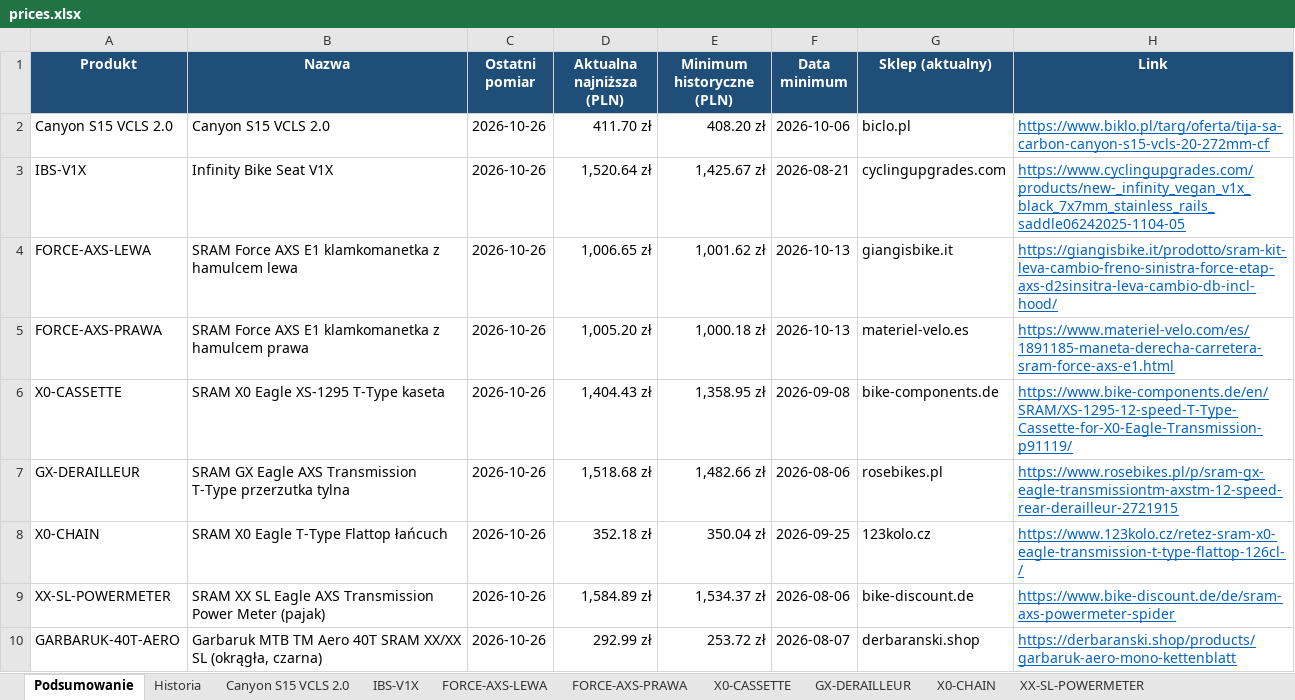
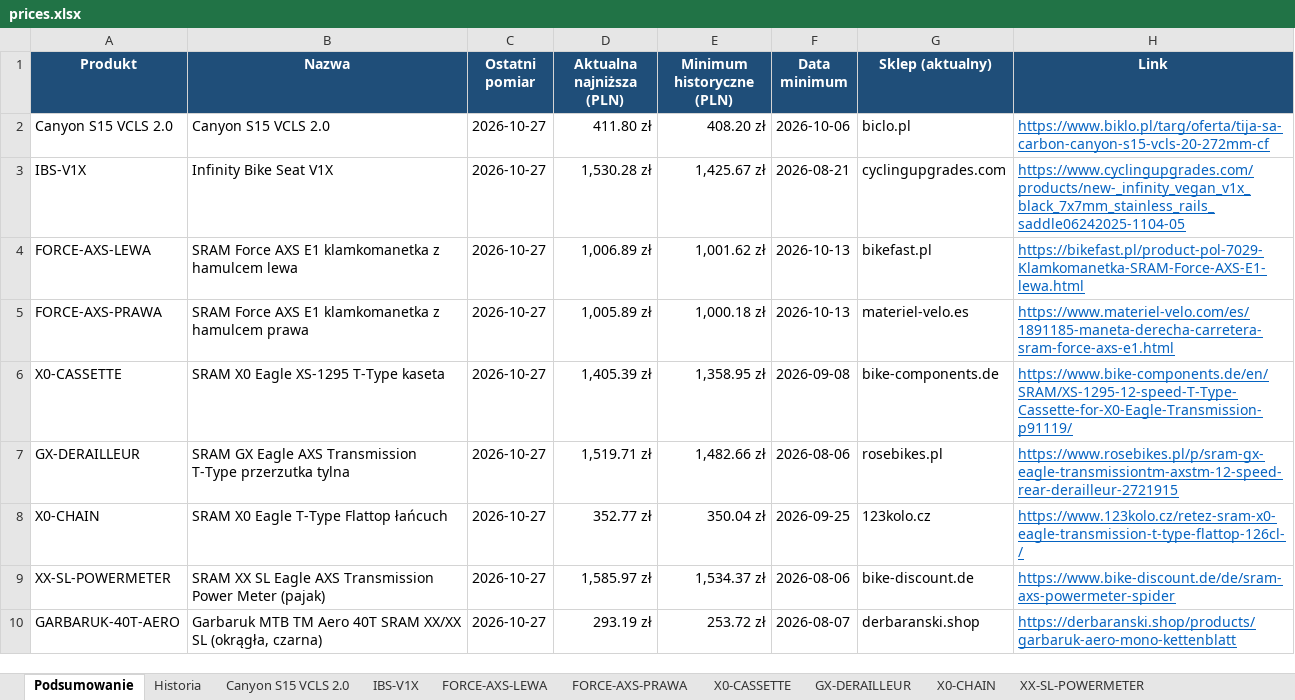
Before and after one commit to Wotjek/PriceChecker, an Excel workbook: output/prices.xlsx, sheet Podsumowanie, drawn as a sheet; values as stored, in another font and other column widths than the file's, no borders; the diff names each change by its address in the sheet, - before the commit and + after, or states it on an @@ line.

```diff
--- a/output/prices.xlsx (sheet Podsumowanie)
+++ b/output/prices.xlsx (sheet Podsumowanie)
-C2:C10 (Ostatni pomiar): 2026-10-26
+C2:C10 (Ostatni pomiar): 2026-10-27
-D2 (Aktualna najniższa (PLN)): 411.70 zł
+D2 (Aktualna najniższa (PLN)): 411.80 zł
-D3 (Aktualna najniższa (PLN)): 1,520.64 zł
+D3 (Aktualna najniższa (PLN)): 1,530.28 zł
-D4 (Aktualna najniższa (PLN)): 1,006.65 zł
+D4 (Aktualna najniższa (PLN)): 1,006.89 zł
-G4 (Sklep (aktualny)): giangisbike.it
+G4 (Sklep (aktualny)): bikefast.pl
-H4 (Link): https://giangisbike.it/prodotto/sram-kit-leva-cambio-freno-sinistra-force-etap-axs-d2sinsitra-leva-cambio-db-incl-hood/
+H4 (Link): https://bikefast.pl/product-pol-7029-Klamkomanetka-SRAM-Force-AXS-E1-lewa.html
-D5 (Aktualna najniższa (PLN)): 1,005.20 zł
+D5 (Aktualna najniższa (PLN)): 1,005.89 zł
-D6 (Aktualna najniższa (PLN)): 1,404.43 zł
+D6 (Aktualna najniższa (PLN)): 1,405.39 zł
-D7 (Aktualna najniższa (PLN)): 1,518.68 zł
+D7 (Aktualna najniższa (PLN)): 1,519.71 zł
-D8 (Aktualna najniższa (PLN)): 352.18 zł
+D8 (Aktualna najniższa (PLN)): 352.77 zł
-D9 (Aktualna najniższa (PLN)): 1,584.89 zł
+D9 (Aktualna najniższa (PLN)): 1,585.97 zł
-D10 (Aktualna najniższa (PLN)): 292.99 zł
+D10 (Aktualna najniższa (PLN)): 293.19 zł
```
Also changed, not shown: sheet Historia, sheet GARBARUK-40T-AERO, sheet Canyon S15 VCLS 2.0, sheet XX-SL-POWERMETER, sheet GX-DERAILLEUR, sheet FORCE-AXS-LEWA, 4 more sheets, charts or pictures, 8 other files.
